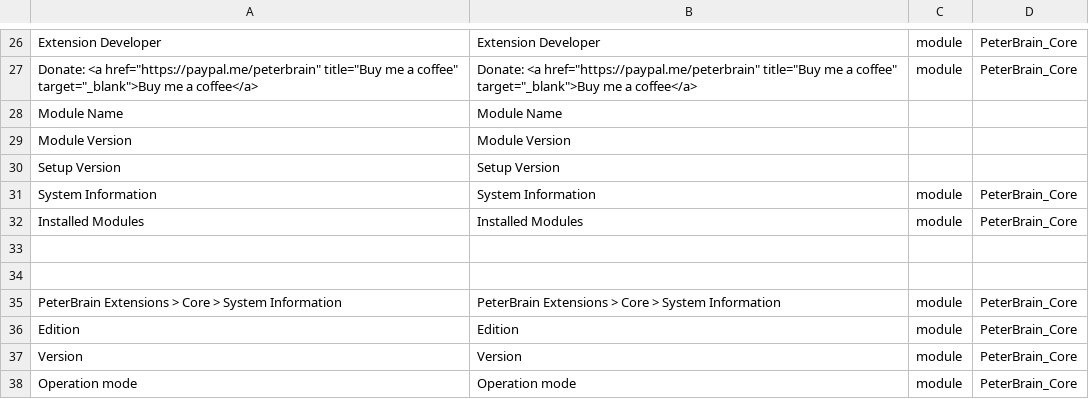
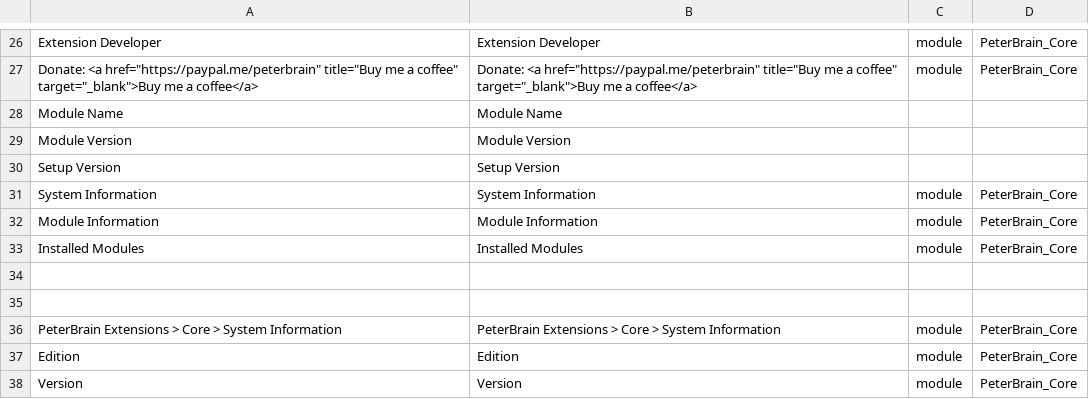
Before and after one commit to PeterBrain/magento2-peterbrain-core, a CSV file: i18n/en_US.csv, drawn as a sheet; only a part is shown, gaps mark what is left out; the shorter side is filled out with more unchanged rows; the diff names each change by its address in the sheet, - before the commit and + after, or states it on an @@ line.

Commit message:
coding standards quality update, system information design change, update check error handling, removed redundant code

```diff
--- a/i18n/en_US.csv
+++ b/i18n/en_US.csv
+row 32: Module Information | Module Information | module | PeterBrain_Core
```
Also changed, not shown: i18n/de_DE.csv, 20 other files.
